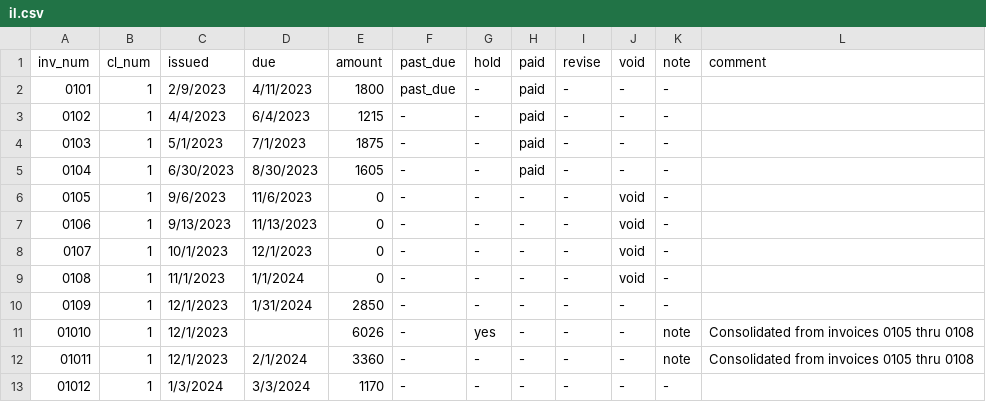
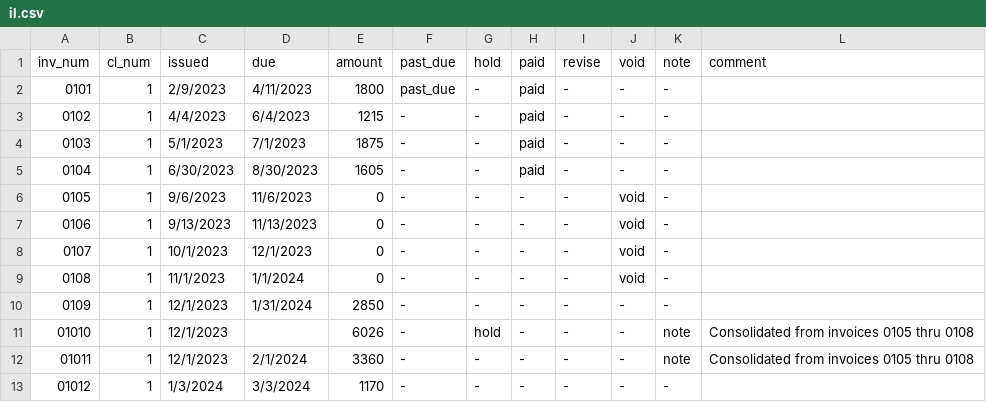
Before and after one commit to ashamrock/TestTable, a CSV file: il.csv, drawn as a sheet.

Commit message:
Update il.csv

```diff
--- a/il.csv
+++ b/il.csv
@@ -10,3 +10,3 @@ inv_num,cl_num,issued,due,amount,past_due,hold,paid,revise,void,note,comment
 0109,1,12/1/2023,1/31/2024,2850,-,-,-,-,-,-,
-01010,1,12/1/2023,,6026,-,yes,-,-,-,note,Consolidated from invoices 0105 thru 0108
+01010,1,12/1/2023,,6026,-,hold,-,-,-,note,Consolidated from invoices 0105 thru 0108
 01011,1,12/1/2023,2/1/2024,3360,-,-,-,-,-,note,Consolidated from invoices 0105 thru 0108
```
